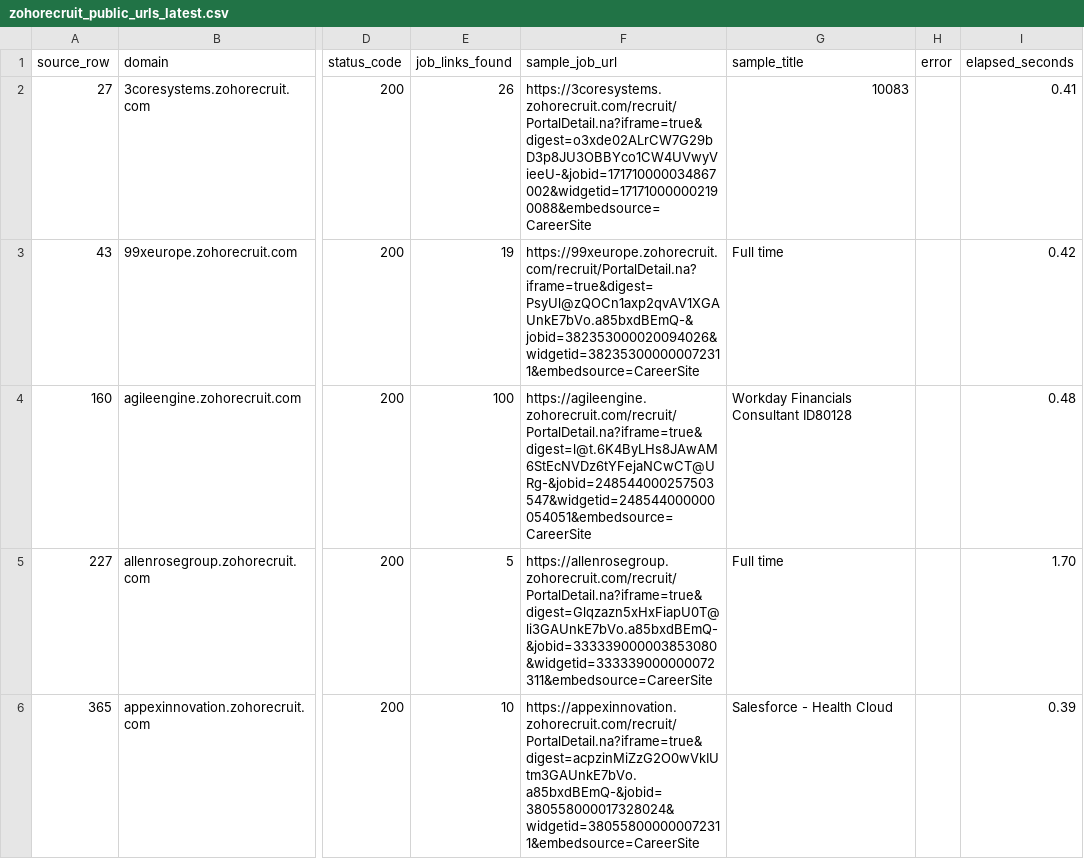
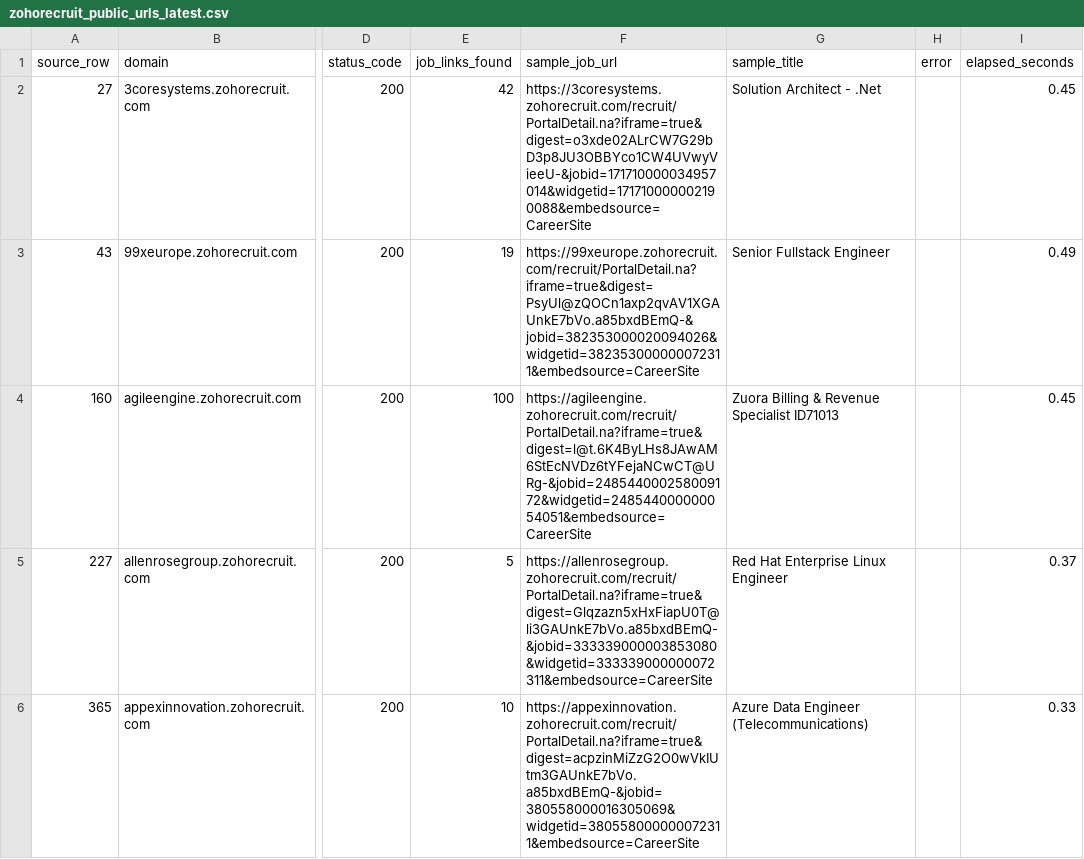
Before and after one commit to SameerBalhara/LinkupFeed, a CSV file: outputs/zohorecruit_jobs/zohorecruit_public_urls_latest.csv, drawn as a sheet; only a part is shown, gaps mark what is left out; the diff covers the shown part only; the diff names each change by its address in the sheet, - before the commit and + after, or states it on an @@ line.

```diff
--- a/outputs/zohorecruit_jobs/zohorecruit_public_urls_latest.csv
+++ b/outputs/zohorecruit_jobs/zohorecruit_public_urls_latest.csv
-E2 (job_links_found): 26
+E2 (job_links_found): 42
-F2 (sample_job_url): https://3coresystems.zohorecruit.com/recruit/PortalDetail.na?iframe=true&digest=o3xde02ALrCW7G29bD3p8JU3OBBYco1CW4UVwyVieeU-&jobid=171710000034867002&widgetid=171710000002190088&embedsource=CareerSite
+F2 (sample_job_url): https://3coresystems.zohorecruit.com/recruit/PortalDetail.na?iframe=true&digest=o3xde02ALrCW7G29bD3p8JU3OBBYco1CW4UVwyVieeU-&jobid=171710000034957014&widgetid=171710000002190088&embedsource=CareerSite
-G2 (sample_title): 10083
+G2 (sample_title): Solution Architect - .Net
-I2 (elapsed_seconds): 0.41
+I2 (elapsed_seconds): 0.45
-G3 (sample_title): Full time
+G3 (sample_title): Senior Fullstack Engineer
-I3 (elapsed_seconds): 0.42
+I3 (elapsed_seconds): 0.49
-F4 (sample_job_url): https://agileengine.zohorecruit.com/recruit/PortalDetail.na?iframe=true&digest=l@t.6K4ByLHs8JAwAM6StEcNVDz6tYFejaNCwCT@URg-&jobid=248544000257503547&widgetid=248544000000054051&embedsource=CareerSite
+F4 (sample_job_url): https://agileengine.zohorecruit.com/recruit/PortalDetail.na?iframe=true&digest=l@t.6K4ByLHs8JAwAM6StEcNVDz6tYFejaNCwCT@URg-&jobid=248544000258009172&widgetid=248544000000054051&embedsource=CareerSite
-G4 (sample_title): Workday Financials Consultant ID80128
+G4 (sample_title): Zuora Billing & Revenue Specialist ID71013
-I4 (elapsed_seconds): 0.48
+I4 (elapsed_seconds): 0.45
-G5 (sample_title): Full time
+G5 (sample_title): Red Hat Enterprise Linux Engineer
-I5 (elapsed_seconds): 1.70
+I5 (elapsed_seconds): 0.37
-F6 (sample_job_url): https://appexinnovation.zohorecruit.com/recruit/PortalDetail.na?iframe=true&digest=acpzinMiZzG2O0wVkIUtm3GAUnkE7bVo.a85bxdBEmQ-&jobid=380558000017328024&widgetid=380558000000072311&embedsource=CareerSite
+F6 (sample_job_url): https://appexinnovation.zohorecruit.com/recruit/PortalDetail.na?iframe=true&digest=acpzinMiZzG2O0wVkIUtm3GAUnkE7bVo.a85bxdBEmQ-&jobid=380558000016305069&widgetid=380558000000072311&embedsource=CareerSite
-G6 (sample_title): Salesforce - Health Cloud
+G6 (sample_title): Azure Data Engineer (Telecommunications)
-I6 (elapsed_seconds): 0.39
+I6 (elapsed_seconds): 0.33
```
Also changed, not shown: 1 removed row and 164 edited cells elsewhere in this file, outputs/applicantpro_jobs/applicantpro_api_urls_latest.csv, outputs/bamboohr_jobs/bamboohr_link_counts_latest.csv, 39 other files.
